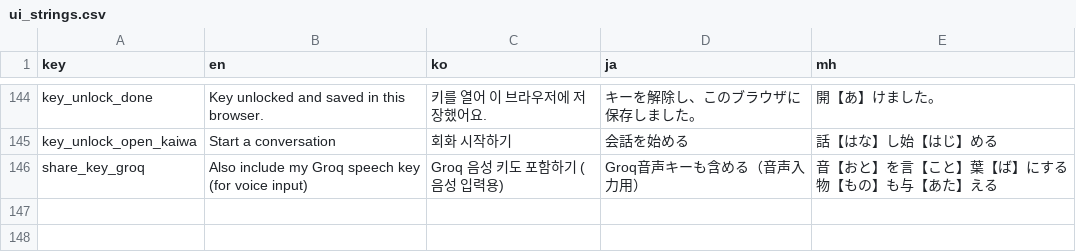
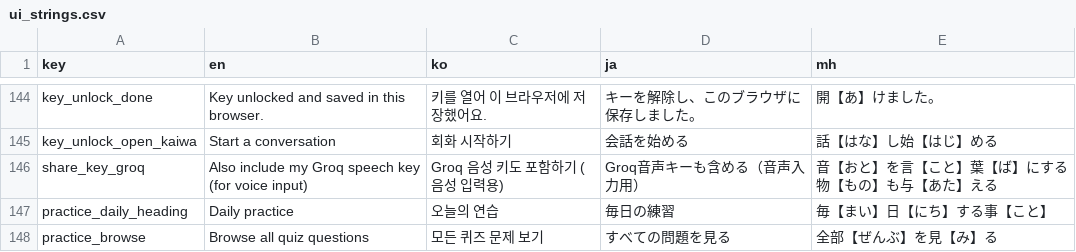
Before and after one commit to KakkoiDev/minihongo, a CSV file: data/ui_strings.csv, drawn as a sheet; only a part is shown, gaps mark what is left out; the diff names each change by its address in the sheet, - before the commit and + after, or states it on an @@ line.

```diff
--- a/data/ui_strings.csv
+++ b/data/ui_strings.csv
+row 147: practice_daily_heading | Daily practice | 오늘의 연습 | 毎日の練習 | 毎【まい】日【にち】する事【こと】
+row 148: practice_browse | Browse all quiz questions | 모든 퀴즈 문제 보기 | すべての問題を見る | 全部【ぜんぶ】を見【み】る
```
Also changed, not shown: 7 other files.
